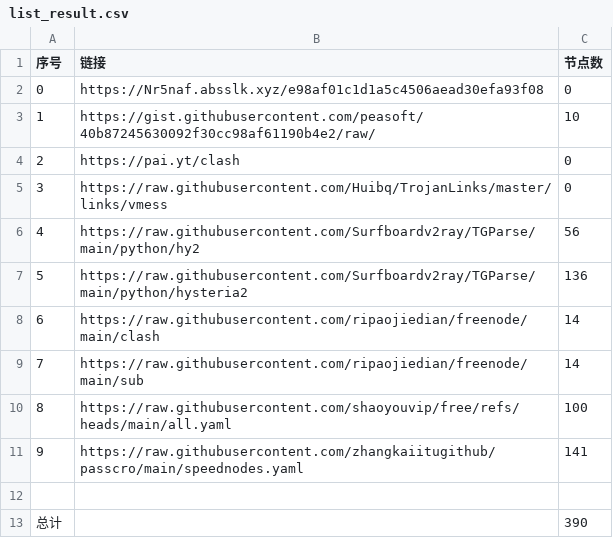
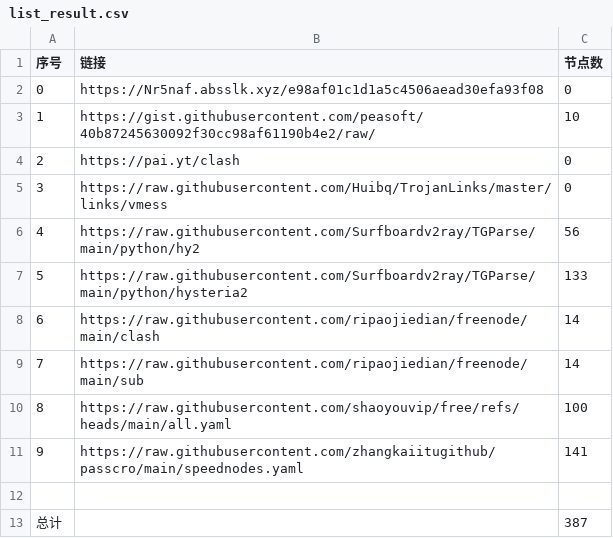
Before and after one commit to yamalxd/NoMoreWalls, a CSV file: list_result.csv, drawn as a sheet.

```diff
--- a/list_result.csv
+++ b/list_result.csv
@@ -6,3 +6,3 @@
 4,https://raw.githubusercontent.com/Surfboardv2ray/TGParse/main/python/hy2,56
-5,https://raw.githubusercontent.com/Surfboardv2ray/TGParse/main/python/hysteria2,136
+5,https://raw.githubusercontent.com/Surfboardv2ray/TGParse/main/python/hysteria2,133
 6,https://raw.githubusercontent.com/ripaojiedian/freenode/main/clash,14
@@ -12,2 +12,2 @@
 
-总计,,390
+总计,,387
```
Also changed, not shown: 17 other files.
